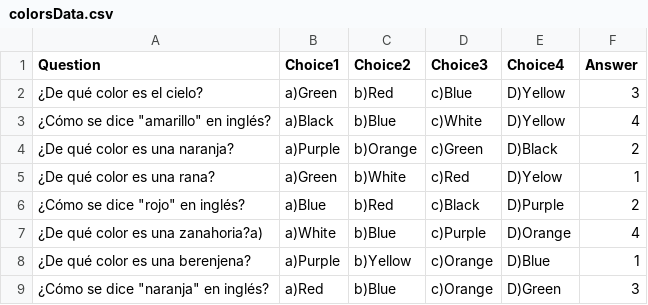
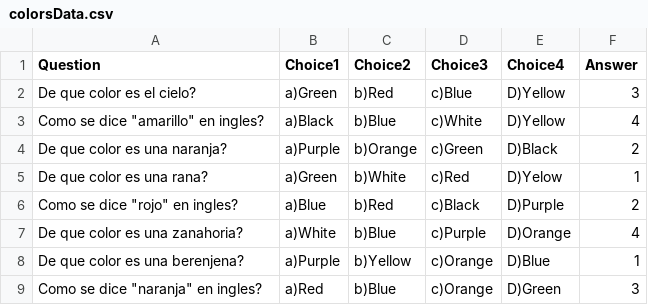
Before and after one commit to pinzon0622/englishGame, a CSV file: colorsData.csv, drawn as a sheet.

```diff
--- a/colorsData.csv
+++ b/colorsData.csv
@@ -1,9 +1,9 @@
 Question,Choice1,Choice2,Choice3,Choice4,Answer
-¿De qué color es el cielo?,a)Green,b)Red,c)Blue,D)Yellow,3
-¿Cómo se dice "amarillo" en inglés?,a)Black,b)Blue,c)White,D)Yellow,4
-¿De qué color es una naranja?,a)Purple,b)Orange,c)Green,D)Black,2
-¿De qué color es una rana?,a)Green,b)White,c)Red,D)Yelow,1
-¿Cómo se dice "rojo" en inglés?,a)Blue,b)Red,c)Black,D)Purple,2
-¿De qué color es una zanahoria?a),a)White,b)Blue,c)Purple,D)Orange,4
-¿De qué color es una berenjena?,a)Purple,b)Yellow,c)Orange,D)Blue,1
-¿Cómo se dice "naranja" en inglés?,a)Red,b)Blue,c)Orange,D)Green,3
+De que color es el cielo?,a)Green,b)Red,c)Blue,D)Yellow,3
+Como se dice "amarillo" en ingles?,a)Black,b)Blue,c)White,D)Yellow,4
+De que color es una naranja?,a)Purple,b)Orange,c)Green,D)Black,2
+De que color es una rana?,a)Green,b)White,c)Red,D)Yelow,1
+Como se dice "rojo" en ingles?,a)Blue,b)Red,c)Black,D)Purple,2
+De que color es una zanahoria?,a)White,b)Blue,c)Purple,D)Orange,4
+De que color es una berenjena?,a)Purple,b)Yellow,c)Orange,D)Blue,1
+Como se dice "naranja" en ingles?,a)Red,b)Blue,c)Orange,D)Green,3
```
Also changed, not shown: animalsData.csv, numbersData.csv.
